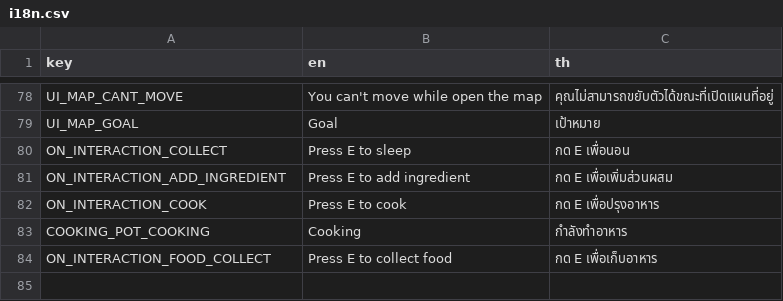
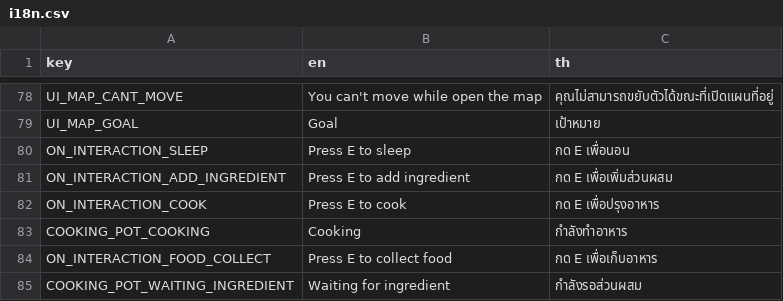
Before and after one commit to FujaTyping/Tafiya-Tare, a CSV file: I18N/i18n.csv, drawn as a sheet; only a part is shown, gaps mark what is left out.

Commit message:
Fix mismatch translation

```diff
--- a/I18N/i18n.csv
+++ b/I18N/i18n.csv
@@ -79,3 +79,3 @@ UI_MAP_CANT_MOVE,You can't move while open the map,คุณไม่สาม
 UI_MAP_GOAL,Goal,เป้าหมาย
-ON_INTERACTION_COLLECT,Press E to sleep,กด E เพื่อนอน
+ON_INTERACTION_SLEEP,Press E to sleep,กด E เพื่อนอน
 ON_INTERACTION_ADD_INGREDIENT,Press E to add ingredient,กด E เพื่อเพิ่มส่วนผสม
@@ -84 +84,2 @@ COOKING_POT_COOKING,Cooking,กำลังทำอาหาร
 ON_INTERACTION_FOOD_COLLECT,Press E to collect food,กด E เพื่อเก็บอาหาร
+COOKING_POT_WAITING_INGREDIENT,Waiting for ingredient,กำลังรอส่วนผสม
```
Also changed, not shown: 3 other files.
